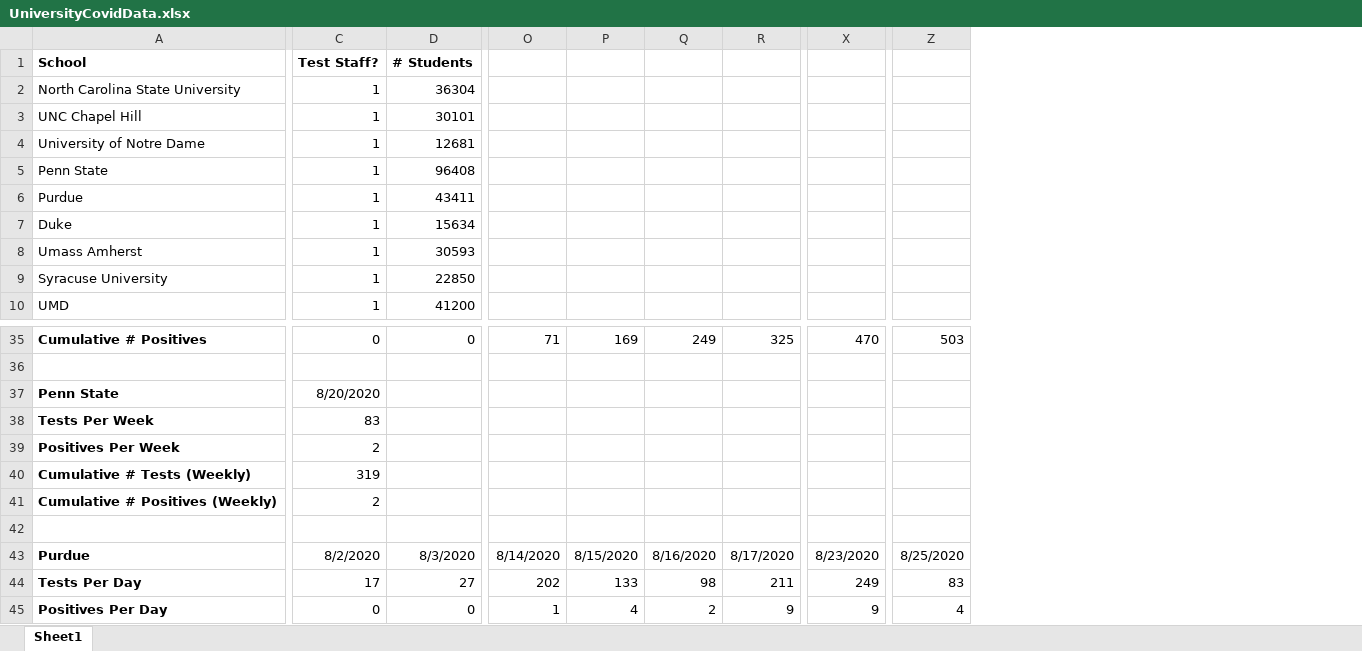
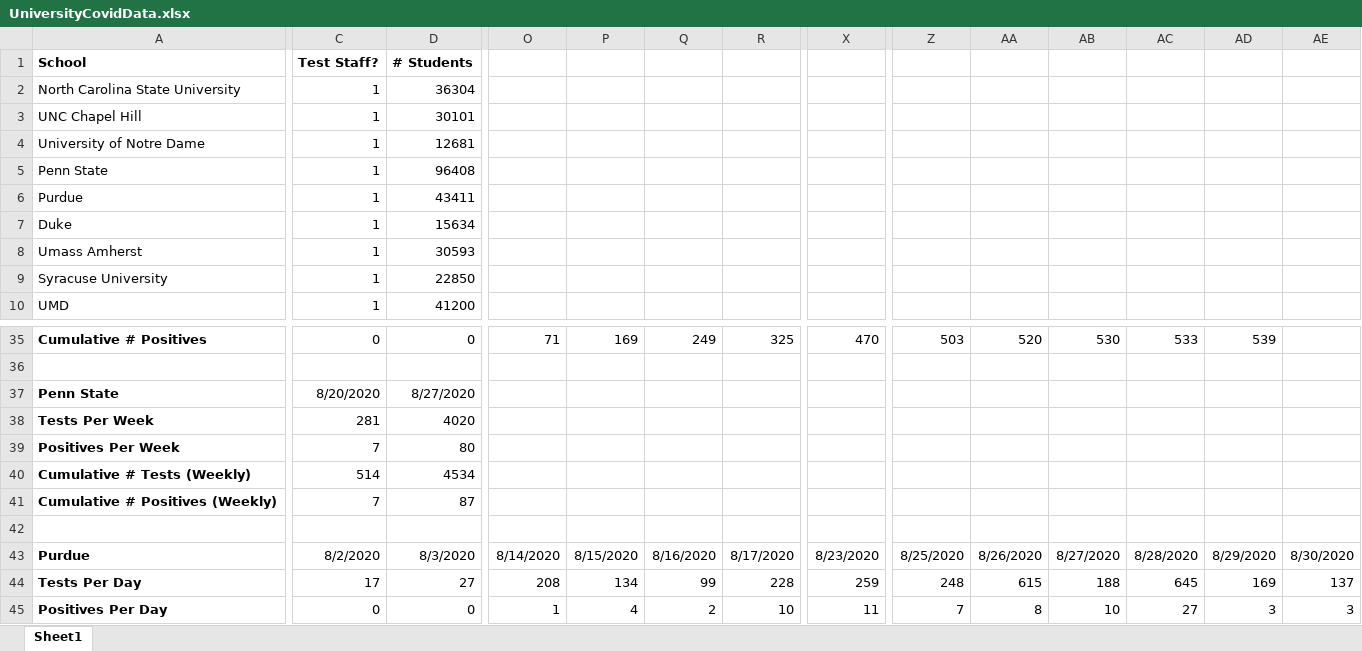
Before and after one commit to agrippa/university-covid19-tracking, an Excel workbook: data/UniversityCovidData.xlsx, sheet Sheet1, drawn as a sheet; only a part is shown, gaps mark what is left out; values as stored, in another font and other column widths than the file's, no borders; removed rows and columns are numbered as before the commit, all else as after; rows hold the shown columns only; the diff covers the shown part only; the diff names each change by its address in the sheet, - before the commit and + after, or states it on an @@ line.

Commit message:
Update data files

```diff
--- a/data/UniversityCovidData.xlsx (sheet Sheet1)
+++ b/data/UniversityCovidData.xlsx (sheet Sheet1)
+column AA, row 35: 520; rows 43-45: 8/26/2020 | 615 | 8
+column AB, row 35: 530; rows 43-45: 8/27/2020 | 188 | 10
+column AC, row 35: 533; rows 43-45: 8/28/2020 | 645 | 27
+column AD, row 35: 539; rows 43-45: 8/29/2020 | 169 | 3
+column AE, rows 43-45: 8/30/2020 | 137 | 3
-D37: (empty)
+D37: 8/27/2020
-row 38: Tests Per Week | 83
+row 38: Tests Per Week | 281 | 4020
-C39: 2
+C39: 7
-D39: (empty)
+D39: 80
-row 40: Cumulative # Tests (Weekly) | 319
+row 40: Cumulative # Tests (Weekly) | 514 | 4534
-C41: 2
+C41: 7
-D41: (empty)
+D41: 87
-O44: 202
+O44: 208
-P44: 133
+P44: 134
-Q44: 98
+Q44: 99
-R44: 211
+R44: 228
-X44: 249
+X44: 259
-Z44: 83
+Z44: 248
-R45: 9
+R45: 10
-X45: 9
+X45: 11
-Z45: 4
+Z45: 7
```
Also changed, not shown: 5 added rows, 9 removed rows and 195 edited cells elsewhere in this sheet, 5 other files.
